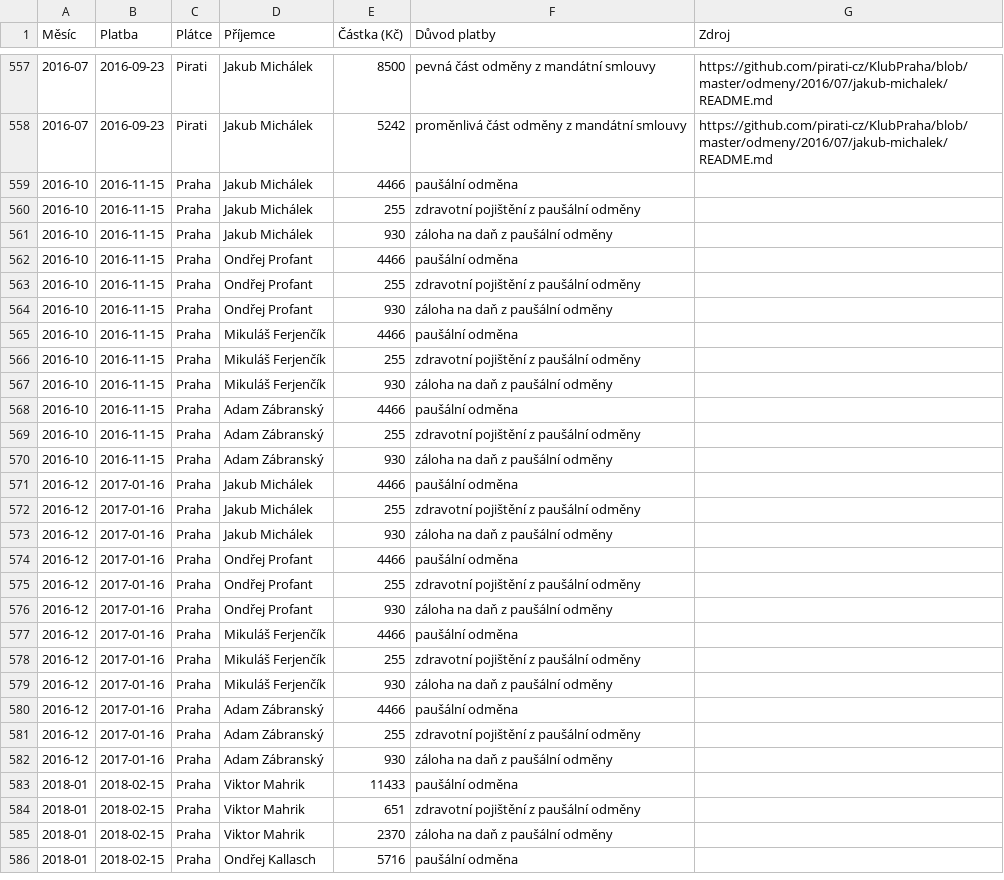
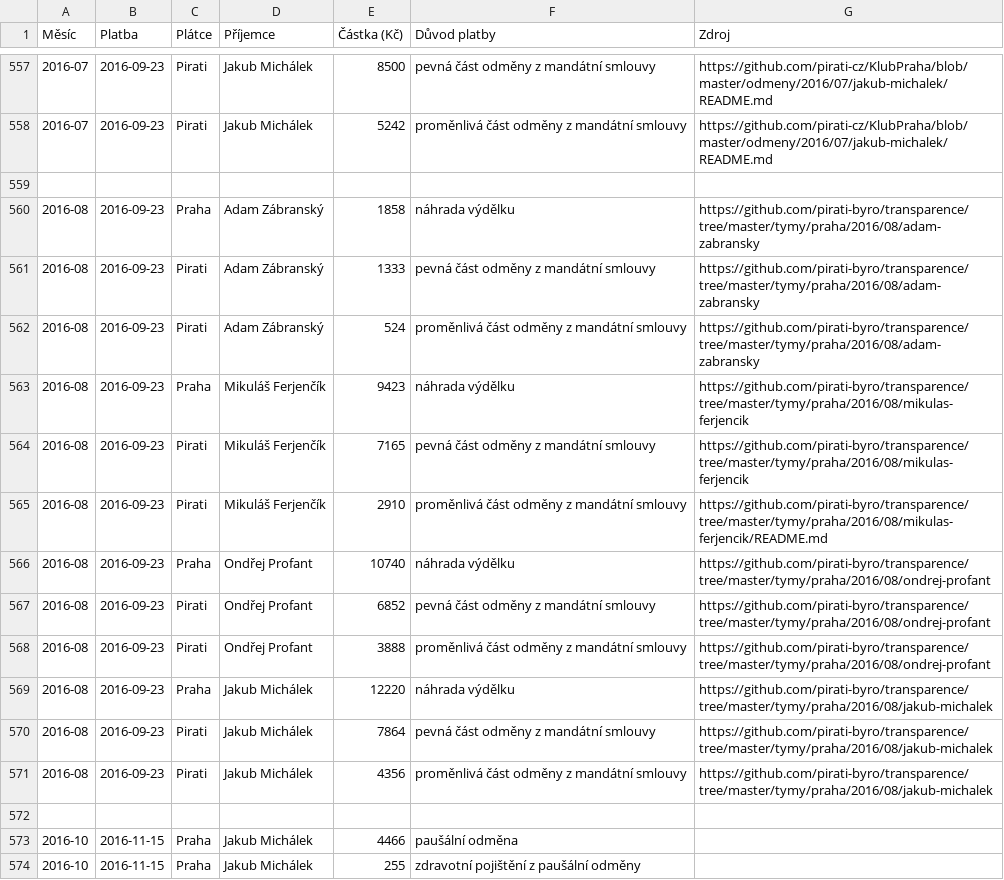
Before and after one commit to pirati-cz/KlubPraha, a CSV file: odmeny/odmeny.csv, drawn as a sheet; only a part is shown, gaps mark what is left out; the shorter side is filled out with more unchanged rows; the diff names each change by its address in the sheet, - before the commit and + after, or states it on an @@ line.

Commit message:
dodán další měsíc

```diff
--- a/odmeny/odmeny.csv
+++ b/odmeny/odmeny.csv
+row 559: (empty)
+row 560: 2016-08 | 2016-09-23 | Praha | Adam Zábranský | 1858 | náhrada výdělku | https://github.com/pirati-byro/transparence/tree/master/tymy/praha/2016/08/adam-zabransky
+row 561: 2016-08 | 2016-09-23 | Pirati | Adam Zábranský | 1333 | pevná část odměny z mandátní smlouvy | https://github.com/pirati-byro/transparence/tree/master/tymy/praha/2016/08/adam-zabransky
+row 562: 2016-08 | 2016-09-23 | Pirati | Adam Zábranský | 524 | proměnlivá část odměny z mandátní smlouvy | https://github.com/pirati-byro/transparence/tree/master/tymy/praha/2016/08/adam-zabransky
+row 563: 2016-08 | 2016-09-23 | Praha | Mikuláš Ferjenčík | 9423 | náhrada výdělku | https://github.com/pirati-byro/transparence/tree/master/tymy/praha/2016/08/mikulas-ferjencik
+row 564: 2016-08 | 2016-09-23 | Pirati | Mikuláš Ferjenčík | 7165 | pevná část odměny z mandátní smlouvy | https://github.com/pirati-byro/transparence/tree/master/tymy/praha/2016/08/mikulas-ferjencik
+row 565: 2016-08 | 2016-09-23 | Pirati | Mikuláš Ferjenčík | 2910 | proměnlivá část odměny z mandátní smlouvy | https://github.com/pirati-byro/transparence/tree/master/tymy/praha/2016/08/mikulas-ferjencik/README.md
+row 566: 2016-08 | 2016-09-23 | Praha | Ondřej Profant | 10740 | náhrada výdělku | https://github.com/pirati-byro/transparence/tree/master/tymy/praha/2016/08/ondrej-profant
+row 567: 2016-08 | 2016-09-23 | Pirati | Ondřej Profant | 6852 | pevná část odměny z mandátní smlouvy | https://github.com/pirati-byro/transparence/tree/master/tymy/praha/2016/08/ondrej-profant
+row 568: 2016-08 | 2016-09-23 | Pirati | Ondřej Profant | 3888 | proměnlivá část odměny z mandátní smlouvy | https://github.com/pirati-byro/transparence/tree/master/tymy/praha/2016/08/ondrej-profant
+row 569: 2016-08 | 2016-09-23 | Praha | Jakub Michálek | 12220 | náhrada výdělku | https://github.com/pirati-byro/transparence/tree/master/tymy/praha/2016/08/jakub-michalek
+row 570: 2016-08 | 2016-09-23 | Pirati | Jakub Michálek | 7864 | pevná část odměny z mandátní smlouvy | https://github.com/pirati-byro/transparence/tree/master/tymy/praha/2016/08/jakub-michalek
+row 571: 2016-08 | 2016-09-23 | Pirati | Jakub Michálek | 4356 | proměnlivá část odměny z mandátní smlouvy | https://github.com/pirati-byro/transparence/tree/master/tymy/praha/2016/08/jakub-michalek
+row 572: (empty)
```
